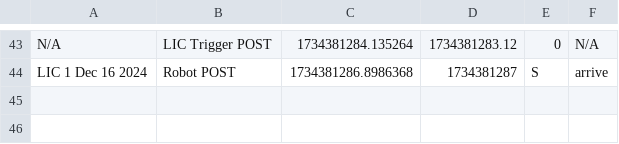
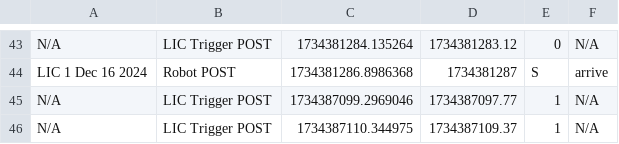
Before and after one commit to tewicklund/LIC_robot, a CSV file: HTTP Dev Stuff/test_results.csv, drawn as a sheet; only a part is shown, gaps mark what is left out.

Commit message:
adjustments for first test

```diff
--- a/HTTP Dev Stuff/test_results.csv
+++ b/HTTP Dev Stuff/test_results.csv
@@ -44 +44,3 @@ N/A,LIC Trigger POST,1734381284.135264,1734381283.12,0,N/A,
 LIC 1 Dec 16 2024,Robot POST,1734381286.8986368,1734381287,S,arrive
+N/A,LIC Trigger POST,1734387099.2969046,1734387097.77,1,N/A,
+N/A,LIC Trigger POST,1734387110.344975,1734387109.37,1,N/A,
```
Also changed, not shown: 2 other files.
